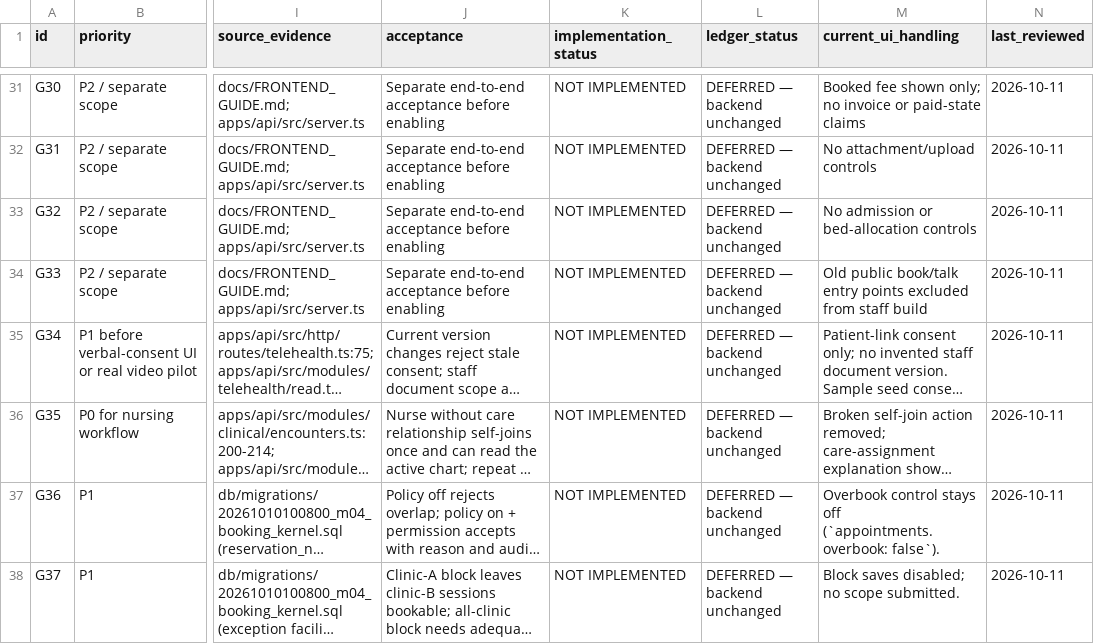
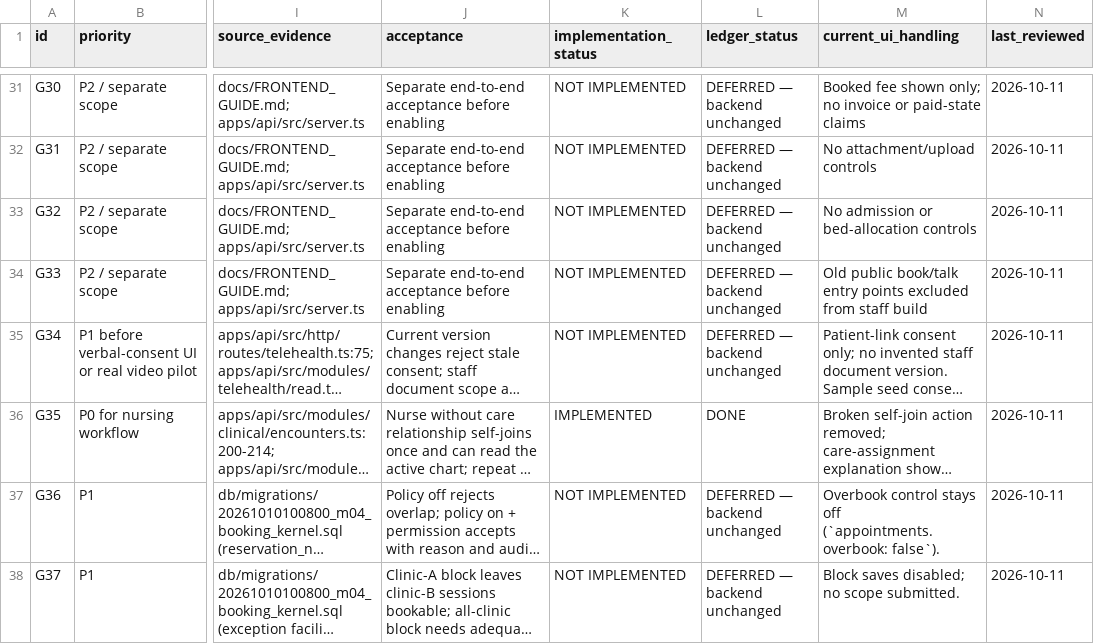
Before and after one commit to yeshwanth1127/exora-health, a CSV file: HMS_NEW/docs/plan/staff-integration-audit/backend-gap-backlog.csv, drawn as a sheet; only a part is shown, gaps mark what is left out; long unchanged cells end in …; the diff covers the shown part only; the diff names each change by its address in the sheet, - before the commit and + after, or states it on an @@ line.

Commit message:
HMS_NEW: phase 1 backend security and lifecycle fixes
- G01: calendar routes authorize every facility a change reaches (rule
  facility, doctor's affiliations for leave/blocks, day-plan reach);
  facility-scoped readers see only their facilities' sessions and slots
- G35: nurse self-join is idempotent
- G38: appointment-linked encounters are cancelled via the appointment
- G40: only the author can mark a note entered in error
- G15: queue token cannot be completed while its consultation is open
- Request logs keep the path only (no patient search terms)
- Drop staff notes (G09); phased backend PRD with frontend security review

```diff
--- a/HMS_NEW/docs/plan/staff-integration-audit/backend-gap-backlog.csv
+++ b/HMS_NEW/docs/plan/staff-integration-audit/backend-gap-backlog.csv
-K36 (implementation_status): NOT IMPLEMENTED
+K36 (implementation_status): IMPLEMENTED
-L36 (ledger_status): DEFERRED — backend unchanged
+L36 (ledger_status): DONE
```
Also changed, not shown: 10 edited cells elsewhere in this file, 13 other files.
